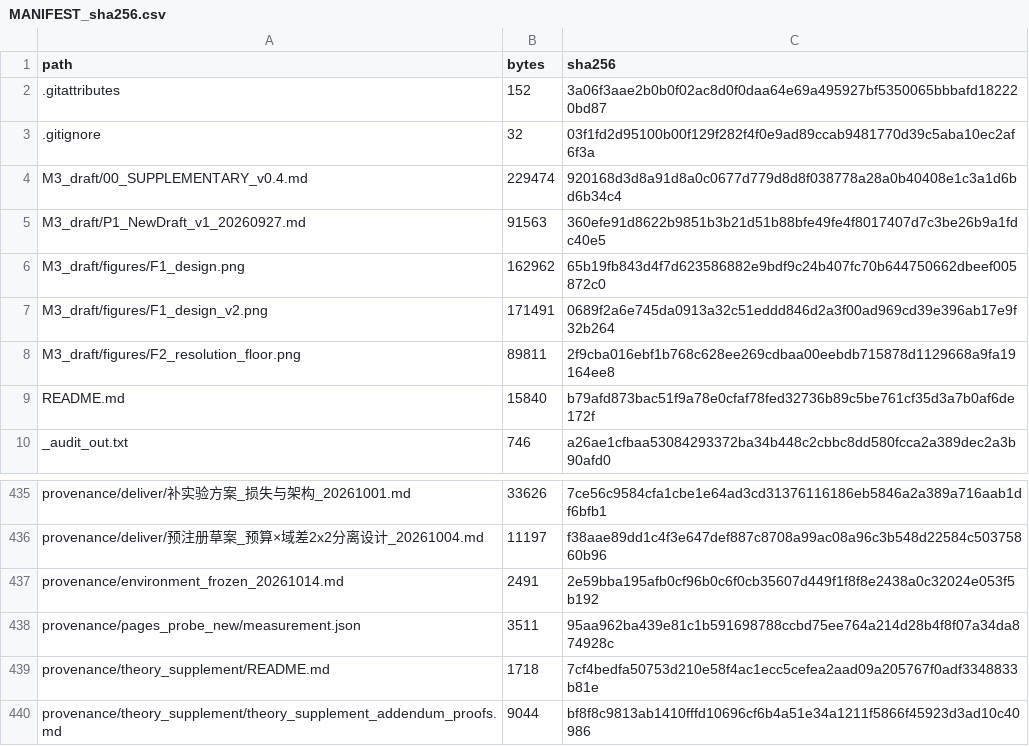
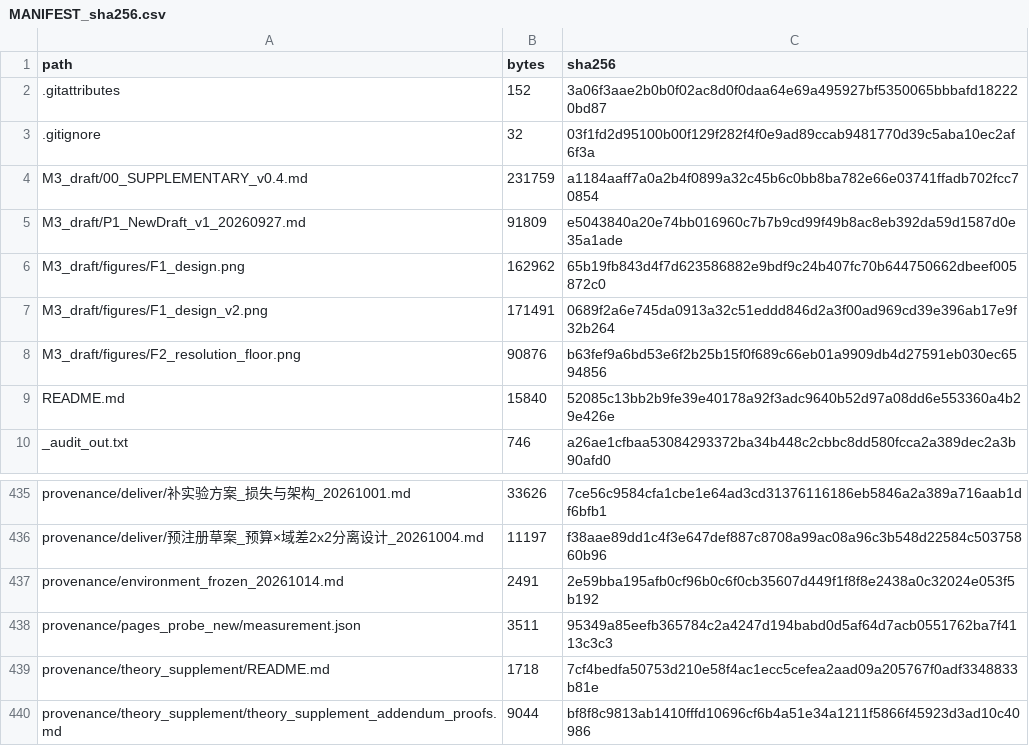
Before and after one commit to YBP2005/Cross-Domain-YOLOv12, a CSV file: MANIFEST_sha256.csv, drawn as a sheet; only a part is shown, gaps mark what is left out.

Commit message:
Regenerate the manifest and refresh the fixed-name review package

```diff
--- a/MANIFEST_sha256.csv
+++ b/MANIFEST_sha256.csv
@@ -3,8 +3,8 @@ path,bytes,sha256
 .gitignore,32,03f1fd2d95100b00f129f282f4f0e9ad89ccab9481770d39c5aba10ec2af6f3a
-M3_draft/00_SUPPLEMENTARY_v0.4.md,229474,920168d3d8a91d8a0c0677d779d8d8f038778a28a0b40408e1c3a1d6bd6b34c4
-M3_draft/P1_NewDraft_v1_20260927.md,91563,360efe91d8622b9851b3b21d51b88bfe49fe4f8017407d7c3be26b9a1fdc40e5
+M3_draft/00_SUPPLEMENTARY_v0.4.md,231759,a1184aaff7a0a2b4f0899a32c45b6c0bb8ba782e66e03741ffadb702fcc70854
+M3_draft/P1_NewDraft_v1_20260927.md,91809,e5043840a20e74bb016960c7b7b9cd99f49b8ac8eb392da59d1587d0e35a1ade
 M3_draft/figures/F1_design.png,162962,65b19fb843d4f7d623586882e9bdf9c24b407fc70b644750662dbeef005872c0
 M3_draft/figures/F1_design_v2.png,171491,0689f2a6e745da0913a32c51eddd846d2a3f00ad969cd39e396ab17e9f32b264
-M3_draft/figures/F2_resolution_floor.png,89811,2f9cba016ebf1b768c628ee269cdbaa00eebdb715878d1129668a9fa19164ee8
-README.md,15840,b79afd873bac51f9a78e0cfaf78fed32736b89c5be761cf35d3a7b0af6de172f
+M3_draft/figures/F2_resolution_floor.png,90876,b63fef9a6bd53e6f2b25b15f0f689c66eb01a9909db4d27591eb030ec6594856
+README.md,15840,52085c13bb2b9fe39e40178a92f3adc9640b52d97a08dd6e553360a4b29e426e
 _audit_out.txt,746,a26ae1cfbaa53084293372ba34b448c2cbbc8dd580fcca2a389dec2a3b90afd0
@@ -437,3 +437,3 @@ provenance/deliver/预注册草案_预算×域差2x2分离设计_20261004.md,111
 provenance/environment_frozen_20261014.md,2491,2e59bba195afb0cf96b0c6f0cb35607d449f1f8f8e2438a0c32024e053f5b192
-provenance/pages_probe_new/measurement.json,3511,95aa962ba439e81c1b591698788ccbd75ee764a214d28b4f8f07a34da874928c
+provenance/pages_probe_new/measurement.json,3511,95349a85eefb365784c2a4247d194babd0d5af64d7acb0551762ba7f4113c3c3
 provenance/theory_supplement/README.md,1718,7cf4bedfa50753d210e58f4ac1ecc5cefea2aad09a205767f0adf3348833b81e
```
